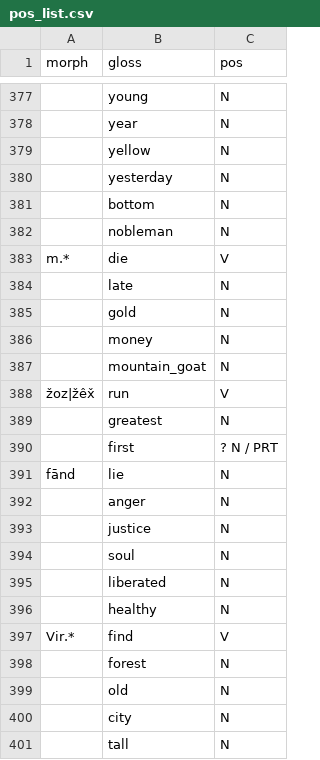
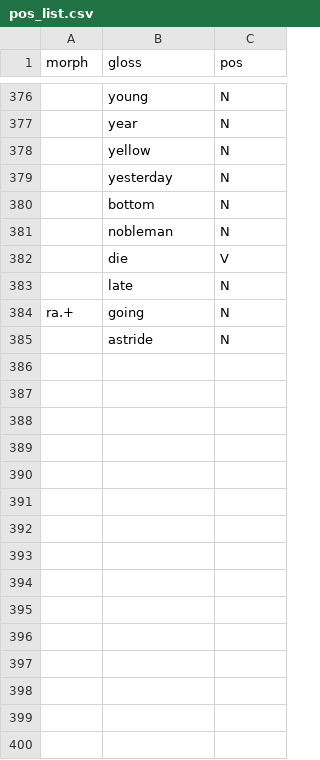
Before and after one commit to maxmerben/shughni-elan-glosser, a CSV file: pos_list.csv, drawn as a sheet; only a part is shown, gaps mark what is left out; the diff covers the shown part only.

```diff
--- a/pos_list.csv
+++ b/pos_list.csv
@@ -382,20 +381,5 @@
 ,"nobleman","N"
-"m.*","die","V"
+,"die","V"
 ,"late","N"
-,"gold","N"
-,"money","N"
-,"mountain_goat","N"
-"žoz|žêx̌","run","V"
-,"greatest","N"
-,"first","? N / PRT"
-"fānd","lie","N"
-,"anger","N"
-,"justice","N"
-,"soul","N"
-,"liberated","N"
-,"healthy","N"
-"Vir.*","find","V"
-,"forest","N"
-,"old","N"
-,"city","N"
-,"tall","N"
+"ra.+","going","N"
+,"astride","N"
```
Also changed, not shown: 32 removed rows and 2 edited cells elsewhere in this file, morphemes_list.csv, 1 other file.
